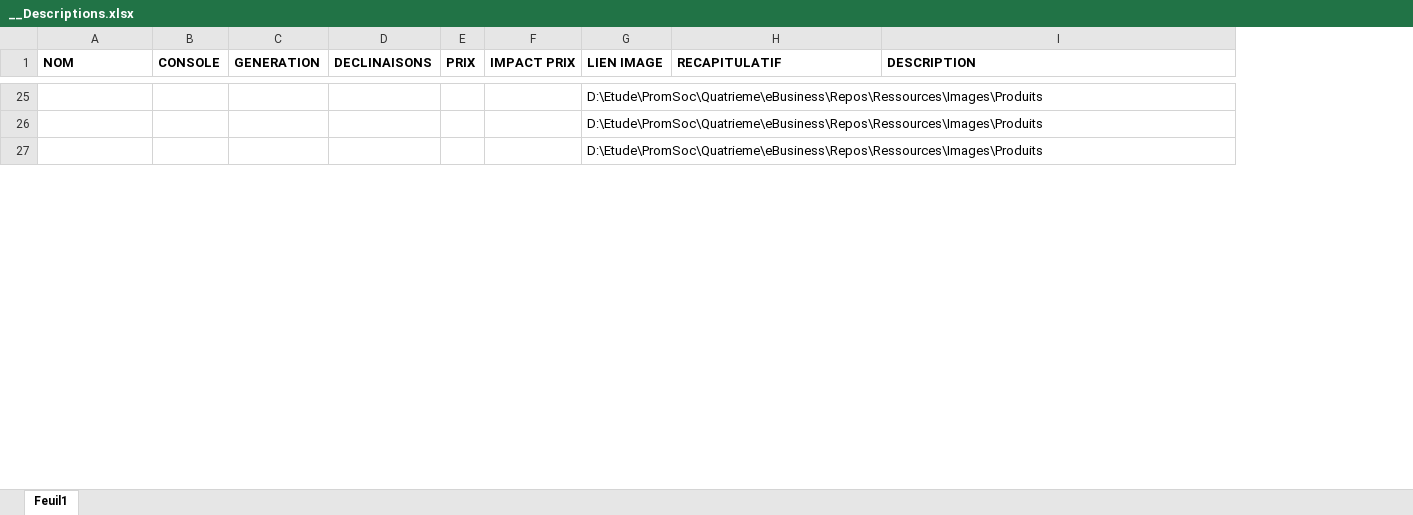
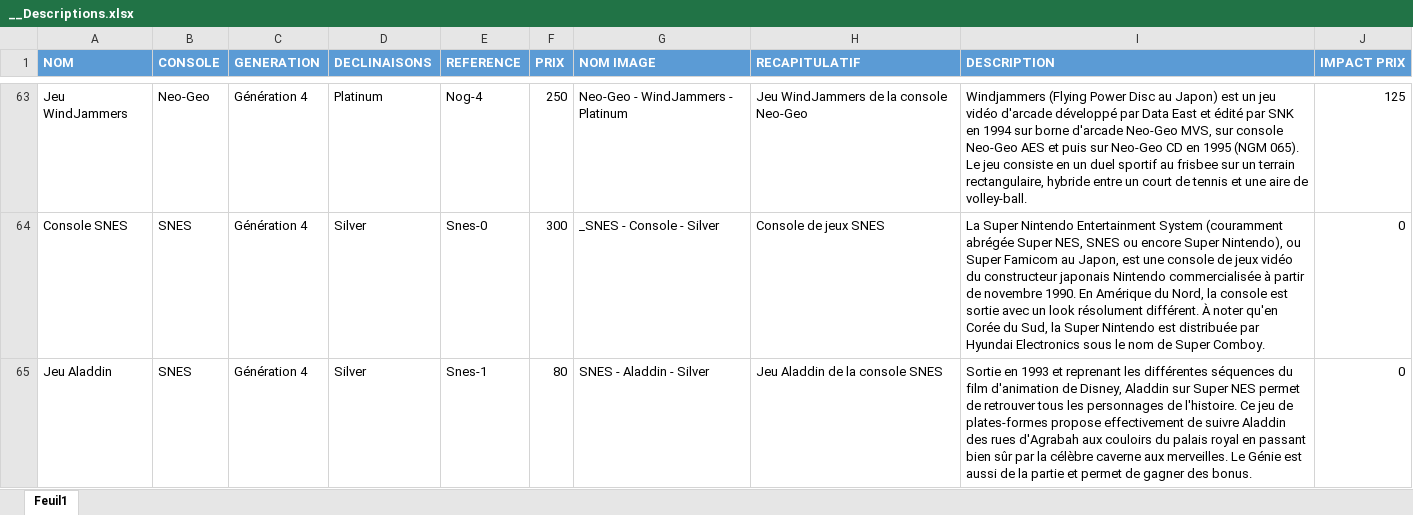
Before and after one commit to M-H92/projet-ebusiness, an Excel workbook: Ressources/Images/Produits/__Descriptions.xlsx, sheet Feuil1, drawn as a sheet; only a part is shown, gaps mark what is left out; values as stored, in another font and other column widths than the file's, no borders; table styles not drawn; removed rows and columns are numbered as before the commit, all else as after; the diff covers the shown part only; the diff names each change by its address in the sheet, - before the commit and + after, or states it on an @@ line.

Commit message:
feat(description): update

```diff
--- a/Ressources/Images/Produits/__Descriptions.xlsx (sheet Feuil1)
+++ b/Ressources/Images/Produits/__Descriptions.xlsx (sheet Feuil1)
+column E (REFERENCE), rows 63-65: Nog-4 | Snes-0 | Snes-1
-column F (IMPACT PRIX), empty
-column G (LIEN IMAGE), rows 25-27: all D:\Etude\PromSoc\Quatrieme\eBusiness\Repos\Ressources\Images\Produits
+column G (NOM IMAGE), rows 63-65: Neo-Geo - WindJammers - Platinum | _SNES - Console - Silver | SNES - Aladdin - Silver
+column J (IMPACT PRIX), rows 63-65: 125 | 0 | 0
@@ A1:D1 fill: none → #5B9BD5, text colour: black → #FFFFFF @@
@@ F1 fill: none → #5B9BD5, text colour: black → #FFFFFF @@
@@ H1:I1 fill: none → #5B9BD5, text colour: black → #FFFFFF @@
-A63 (NOM): (empty)
+A63 (NOM): Jeu WindJammers
-B63 (CONSOLE): (empty)
+B63 (CONSOLE): Neo-Geo
-C63:C65 (GENERATION): (empty)
+C63:C65 (GENERATION): Génération 4
-D63 (DECLINAISONS): (empty)
+D63 (DECLINAISONS): Platinum
-F63 (PRIX): (empty)
+F63 (PRIX): 250
-H63 (RECAPITULATIF): (empty)
+H63 (RECAPITULATIF): Jeu WindJammers de la console Neo-Geo
-I63 (DESCRIPTION): (empty)
+I63 (DESCRIPTION): Windjammers (Flying Power Disc au Japon) est un jeu vidéo d'arcade développé par Data East et édité par SNK en 1994 sur borne d'arcade Neo-Geo MVS, sur console Neo-Geo AES et puis sur Neo-Geo CD en 1995 (NGM 065). Le jeu consiste en un duel sportif au frisbee sur un terrain rectangulaire, hybride entre un court de tennis et une aire de volley-ball.
-A64 (NOM): (empty)
+A64 (NOM): Console SNES
-B64:B65 (CONSOLE): (empty)
+B64:B65 (CONSOLE): SNES
-D64:D65 (DECLINAISONS): (empty)
+D64:D65 (DECLINAISONS): Silver
-F64 (PRIX): (empty)
+F64 (PRIX): 300
-H64 (RECAPITULATIF): (empty)
+H64 (RECAPITULATIF): Console de jeux SNES
-I64 (DESCRIPTION): (empty)
+I64 (DESCRIPTION): La Super Nintendo Entertainment System (couramment abrégée Super NES, SNES ou encore Super Nintendo), ou Super Famicom au Japon, est une console de jeux vidéo du constructeur japonais Nintendo commercialisée à partir de novembre 1990. En Amérique du Nord, la console est sortie avec un look résolument différent. À noter qu'en Corée du Sud, la Super Nintendo est distribuée par Hyundai Electronics sous le nom de Super Comboy.
-A65 (NOM): (empty)
+A65 (NOM): Jeu Aladdin
-F65 (PRIX): (empty)
+F65 (PRIX): 80
-H65 (RECAPITULATIF): (empty)
+H65 (RECAPITULATIF): Jeu Aladdin de la console SNES
-I65 (DESCRIPTION): (empty)
+I65 (DESCRIPTION): Sortie en 1993 et reprenant les différentes séquences du film d'animation de Disney, Aladdin sur Super NES permet de retrouver tous les personnages de l'histoire. Ce jeu de plates-formes propose effectivement de suivre Aladdin des rues d'Agrabah aux couloirs du palais royal en passant bien sûr par la célèbre caverne aux merveilles. Le Génie est aussi de la partie et permet de gagner des bonus.
```
Also changed, not shown: 46 added rows, 4 moved rows and 266 edited cells elsewhere in this sheet.
